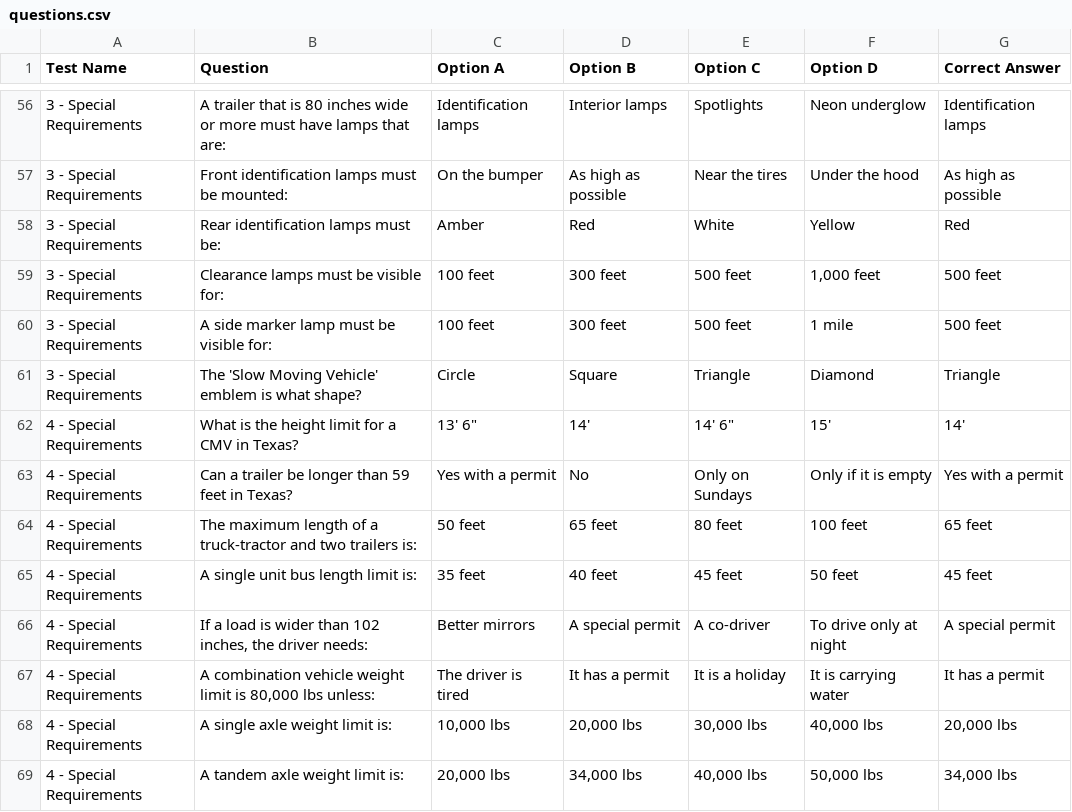
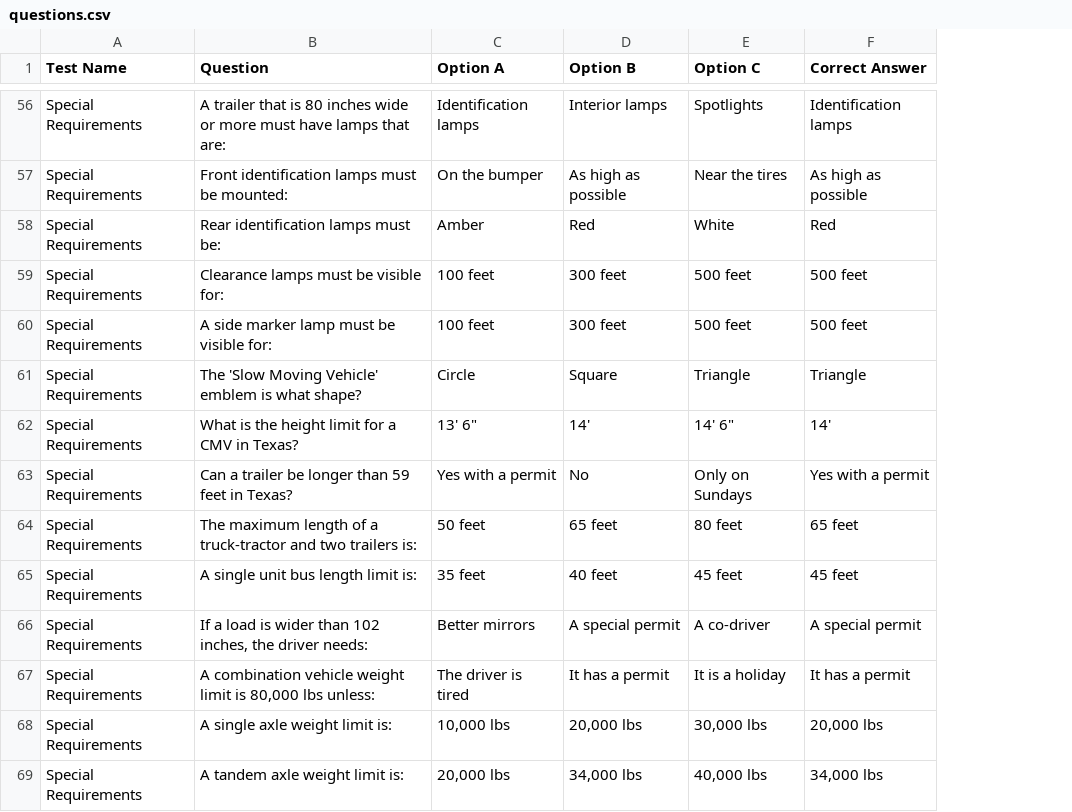
Before and after one commit to arosas2klein/student-quiz-app, a CSV file: questions.csv, drawn as a sheet; only a part is shown, gaps mark what is left out; the diff covers the shown part only; the diff names each change by its address in the sheet, - before the commit and + after, or states it on an @@ line.

```diff
--- a/questions.csv
+++ b/questions.csv
-column F (Option D), rows 56-69: Neon underglow | Under the hood | Yellow | 1,000 feet | 1 mile | Diamond | 15' | Only if it is empty | 100 feet | 50 feet | To drive only at night | It is carrying water | 40,000 lbs | 50,000 lbs
-A56:A61 (Test Name): 3 - Special Requirements
+A56:A61 (Test Name): Special Requirements
-A62:A69 (Test Name): 4 - Special Requirements
+A62:A69 (Test Name): Special Requirements
```
Also changed, not shown: 88 edited cells elsewhere in this file.
